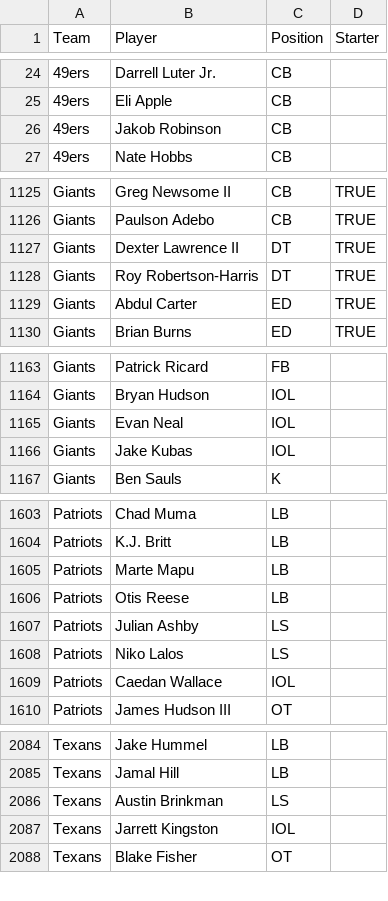
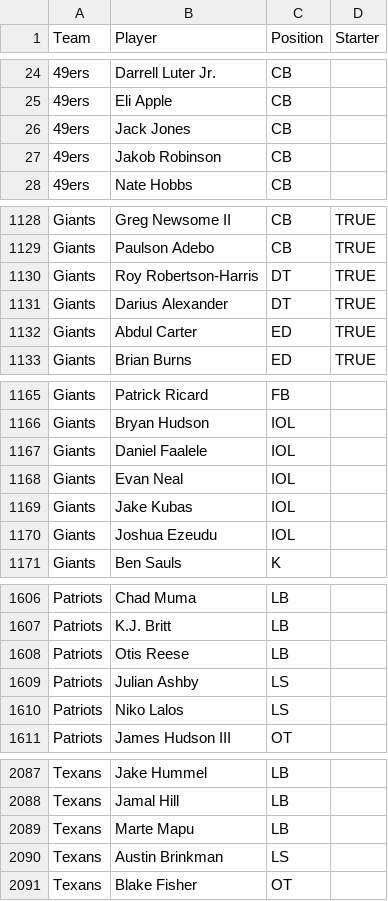
Before and after one commit to tylerhealyy/nfl-mock, a CSV file: data/nflRosters.csv, drawn as a sheet; only a part is shown, gaps mark what is left out; the diff covers the shown part only.

Commit message:
Dexter Lawrence trade

```diff
--- a/data/nflRosters.csv
+++ b/data/nflRosters.csv
@@ -25,2 +25,3 @@ Team,Player,Position,Starter
 49ers,Eli Apple,CB,
+49ers,Jack Jones,CB,
 49ers,Jakob Robinson,CB,
@@ -1126,4 +1129,4 @@ Giants,Greg Newsome II,CB,TRUE
 Giants,Paulson Adebo,CB,TRUE
-Giants,Dexter Lawrence II,DT,TRUE
 Giants,Roy Robertson-Harris,DT,TRUE
+Giants,Darius Alexander,DT,TRUE
 Giants,Abdul Carter,ED,TRUE
@@ -1164,4 +1166,6 @@ Giants,Patrick Ricard,FB,
 Giants,Bryan Hudson,IOL,
+Giants,Daniel Faalele,IOL,
 Giants,Evan Neal,IOL,
 Giants,Jake Kubas,IOL,
+Giants,Joshua Ezeudu,IOL,
 Giants,Ben Sauls,K,
@@ -1604,3 +1607,2 @@ Patriots,Chad Muma,LB,
 Patriots,K.J. Britt,LB,
-Patriots,Marte Mapu,LB,
 Patriots,Otis Reese,LB,
@@ -1608,3 +1610,2 @@ Patriots,Julian Ashby,LS,
 Patriots,Niko Lalos,LS,
-Patriots,Caedan Wallace,IOL,
 Patriots,James Hudson III,OT,
@@ -2085,4 +2088,4 @@ Texans,Jake Hummel,LB,
 Texans,Jamal Hill,LB,
+Texans,Marte Mapu,LB,
 Texans,Austin Brinkman,LS,
-Texans,Jarrett Kingston,IOL,
 Texans,Blake Fisher,OT,
```
Also changed, not shown: 3 added rows, 2 removed rows, 56 moved rows and 4 edited cells elsewhere in this file, data/picks.csv, 3 other files.
